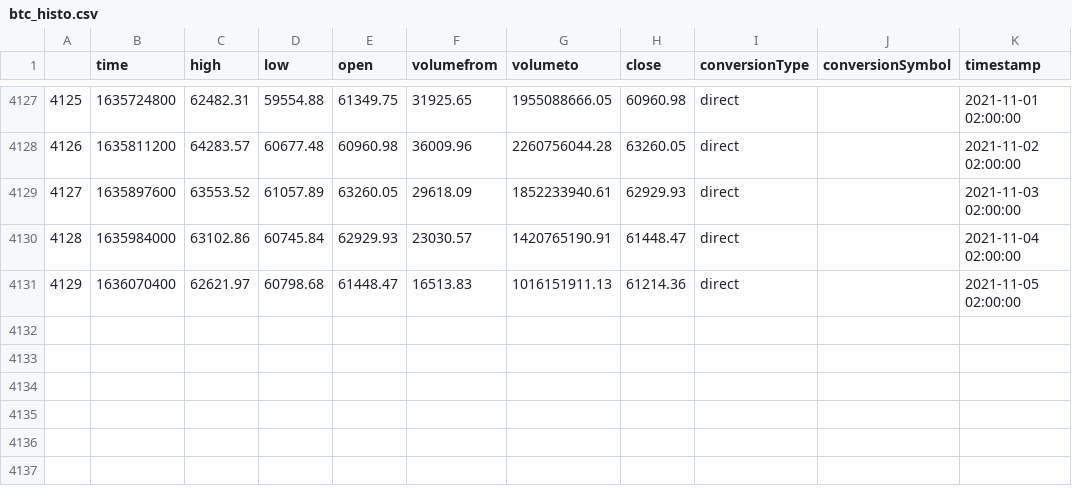
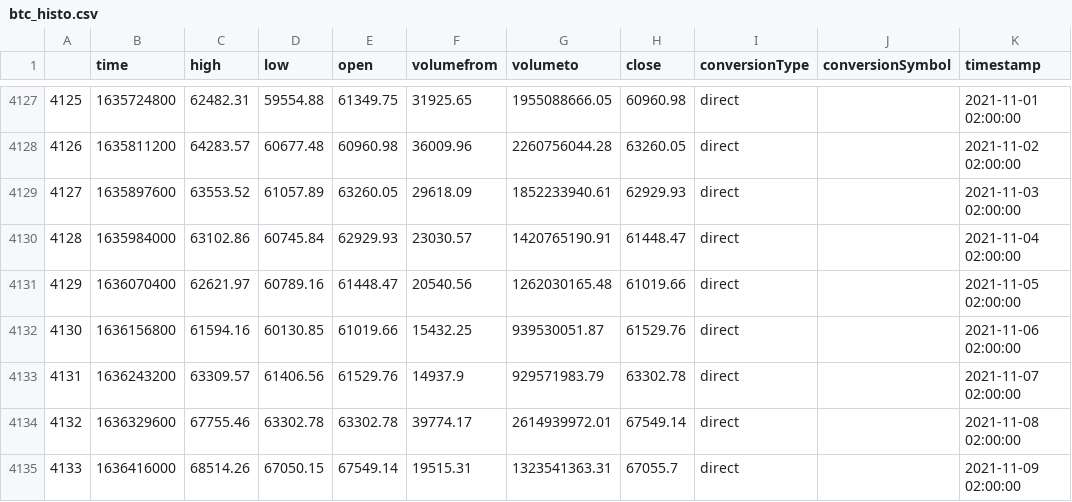
Before and after one commit to dakixr/btc-toolkit, a CSV file: cache/btc_histo.csv, drawn as a sheet; only a part is shown, gaps mark what is left out.

```diff
--- a/cache/btc_histo.csv
+++ b/cache/btc_histo.csv
@@ -4130,2 +4130,6 @@
 4128,1635984000,63102.86,60745.84,62929.93,23030.57,1420765190.91,61448.47,direct,,2021-11-04 02:00:00
-4129,1636070400,62621.97,60798.68,61448.47,16513.83,1016151911.13,61214.36,direct,,2021-11-05 02:00:00
+4129,1636070400,62621.97,60789.16,61448.47,20540.56,1262030165.48,61019.66,direct,,2021-11-05 02:00:00
+4130,1636156800,61594.16,60130.85,61019.66,15432.25,939530051.87,61529.76,direct,,2021-11-06 02:00:00
+4131,1636243200,63309.57,61406.56,61529.76,14937.9,929571983.79,63302.78,direct,,2021-11-07 02:00:00
+4132,1636329600,67755.46,63302.78,63302.78,39774.17,2614939972.01,67549.14,direct,,2021-11-08 02:00:00
+4133,1636416000,68514.26,67050.15,67549.14,19515.31,1323541363.31,67055.7,direct,,2021-11-09 02:00:00
```
Also changed, not shown: 2 other files.
